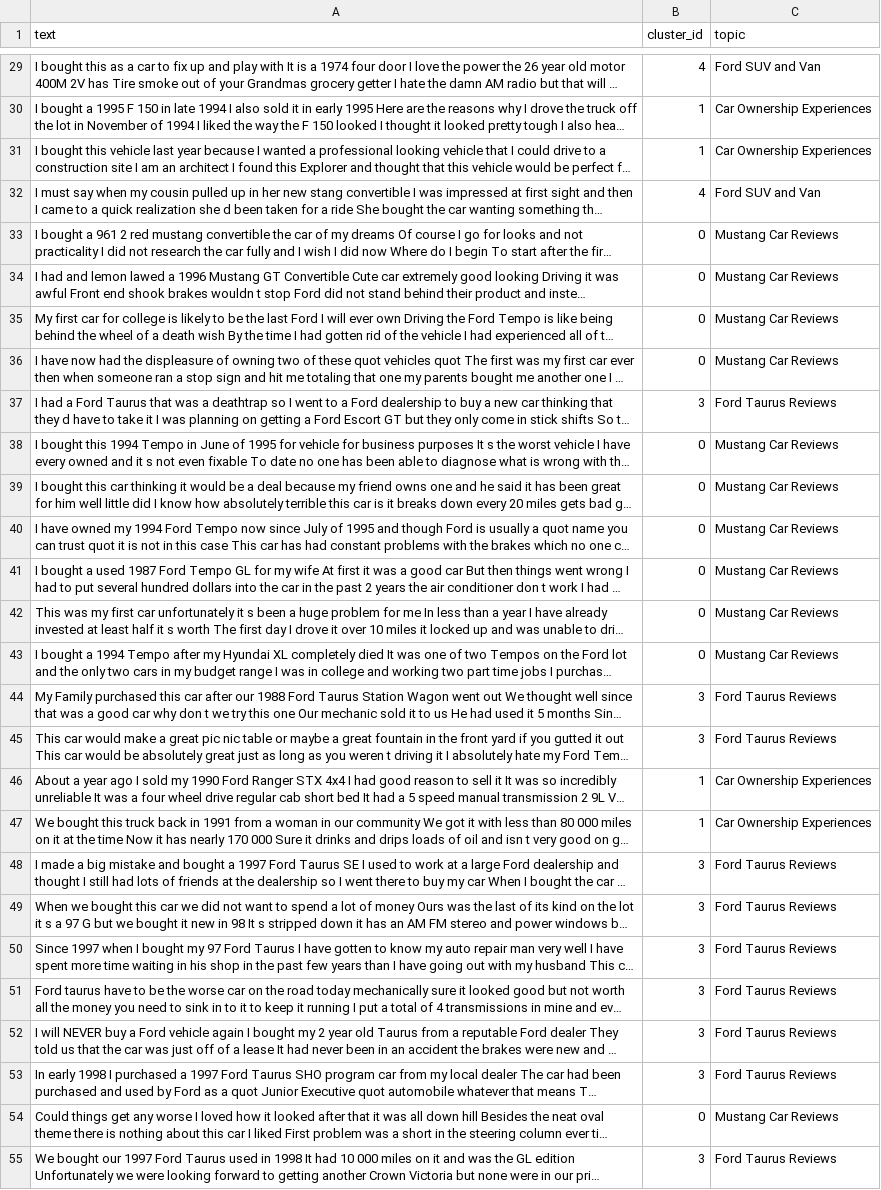
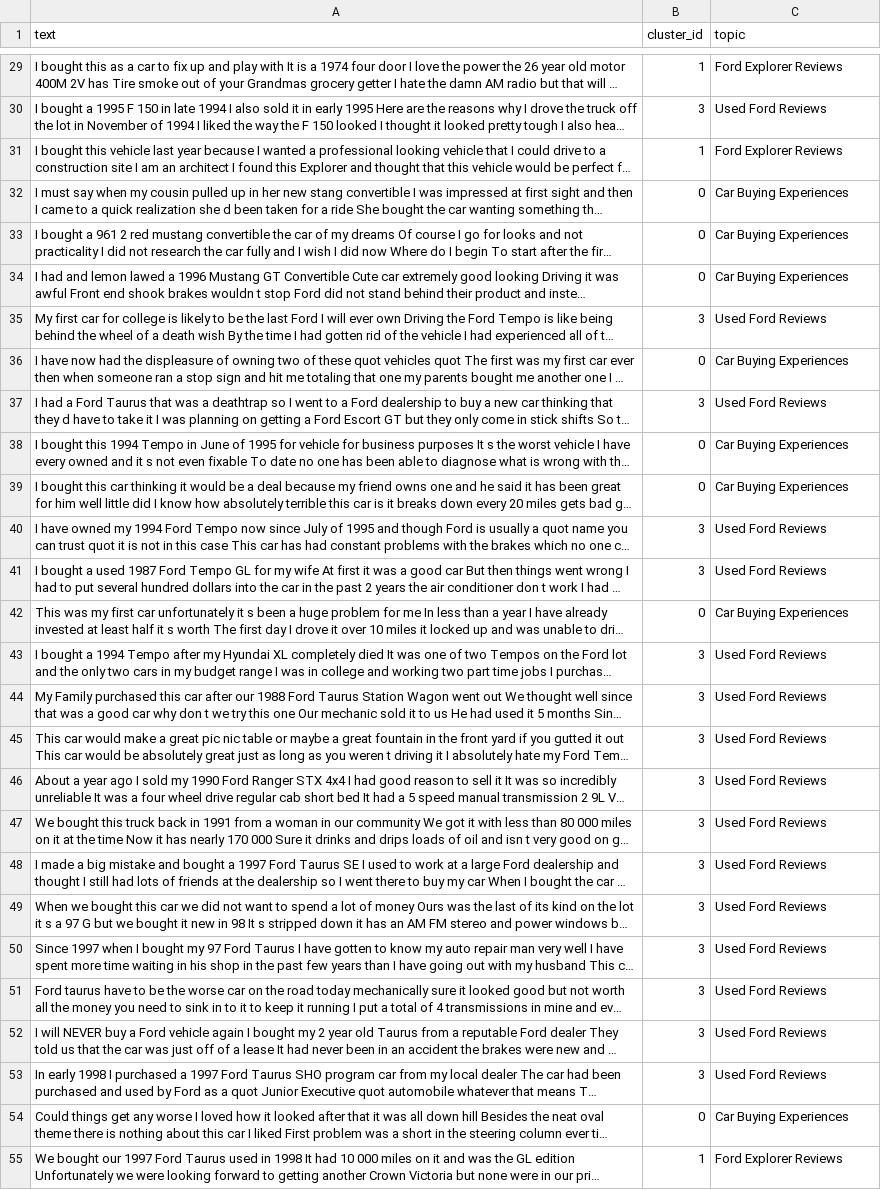
Before and after one commit to aqua-277353/ML-LLM, a CSV file: topic_results.csv, drawn as a sheet; only a part is shown, gaps mark what is left out; long unchanged cells end in …; the diff covers the shown part only; the diff names each change by its address in the sheet, - before the commit and + after, or states it on an @@ line.

```diff
--- a/topic_results.csv
+++ b/topic_results.csv
-B29 (cluster_id): 4
+B29 (cluster_id): 1
-C29 (topic): Ford SUV and Van
+C29 (topic): Ford Explorer Reviews
-B30 (cluster_id): 1
+B30 (cluster_id): 3
-C30 (topic): Car Ownership Experiences
+C30 (topic): Used Ford Reviews
-C31 (topic): Car Ownership Experiences
+C31 (topic): Ford Explorer Reviews
-B32 (cluster_id): 4
+B32 (cluster_id): 0
-C32 (topic): Ford SUV and Van
+C32 (topic): Car Buying Experiences
-C33:C34 (topic): Mustang Car Reviews
+C33:C34 (topic): Car Buying Experiences
-B35 (cluster_id): 0
+B35 (cluster_id): 3
-C35 (topic): Mustang Car Reviews
+C35 (topic): Used Ford Reviews
-C36 (topic): Mustang Car Reviews
+C36 (topic): Car Buying Experiences
-C37 (topic): Ford Taurus Reviews
+C37 (topic): Used Ford Reviews
-C38:C39 (topic): Mustang Car Reviews
+C38:C39 (topic): Car Buying Experiences
-B40:B41 (cluster_id): 0
+B40:B41 (cluster_id): 3
-C40:C41 (topic): Mustang Car Reviews
+C40:C41 (topic): Used Ford Reviews
-C42 (topic): Mustang Car Reviews
+C42 (topic): Car Buying Experiences
-B43 (cluster_id): 0
+B43 (cluster_id): 3
-C43 (topic): Mustang Car Reviews
+C43 (topic): Used Ford Reviews
-C44:C45 (topic): Ford Taurus Reviews
+C44:C45 (topic): Used Ford Reviews
-B46:B47 (cluster_id): 1
+B46:B47 (cluster_id): 3
-C46:C47 (topic): Car Ownership Experiences
+C46:C47 (topic): Used Ford Reviews
-C48:C53 (topic): Ford Taurus Reviews
+C48:C53 (topic): Used Ford Reviews
-C54 (topic): Mustang Car Reviews
+C54 (topic): Car Buying Experiences
-B55 (cluster_id): 3
+B55 (cluster_id): 1
-C55 (topic): Ford Taurus Reviews
+C55 (topic): Ford Explorer Reviews
```
Also changed, not shown: 116 edited cells elsewhere in this file, 3 other files.
